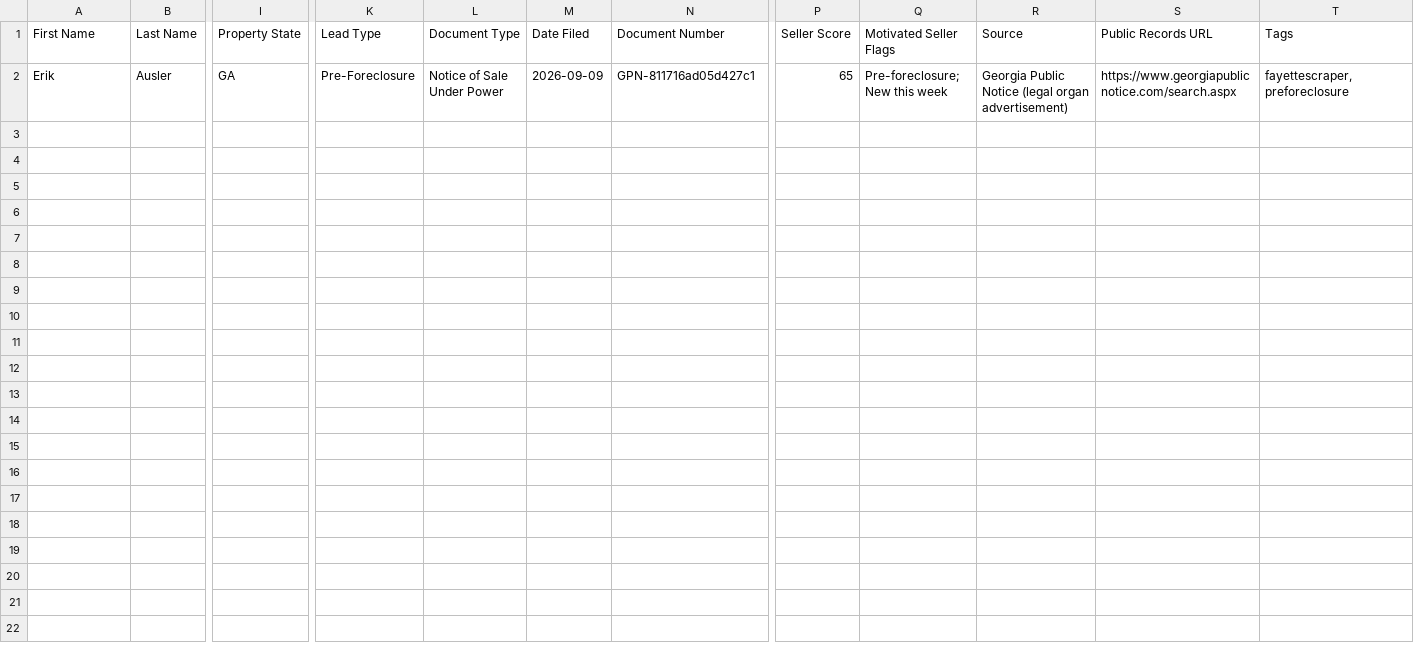
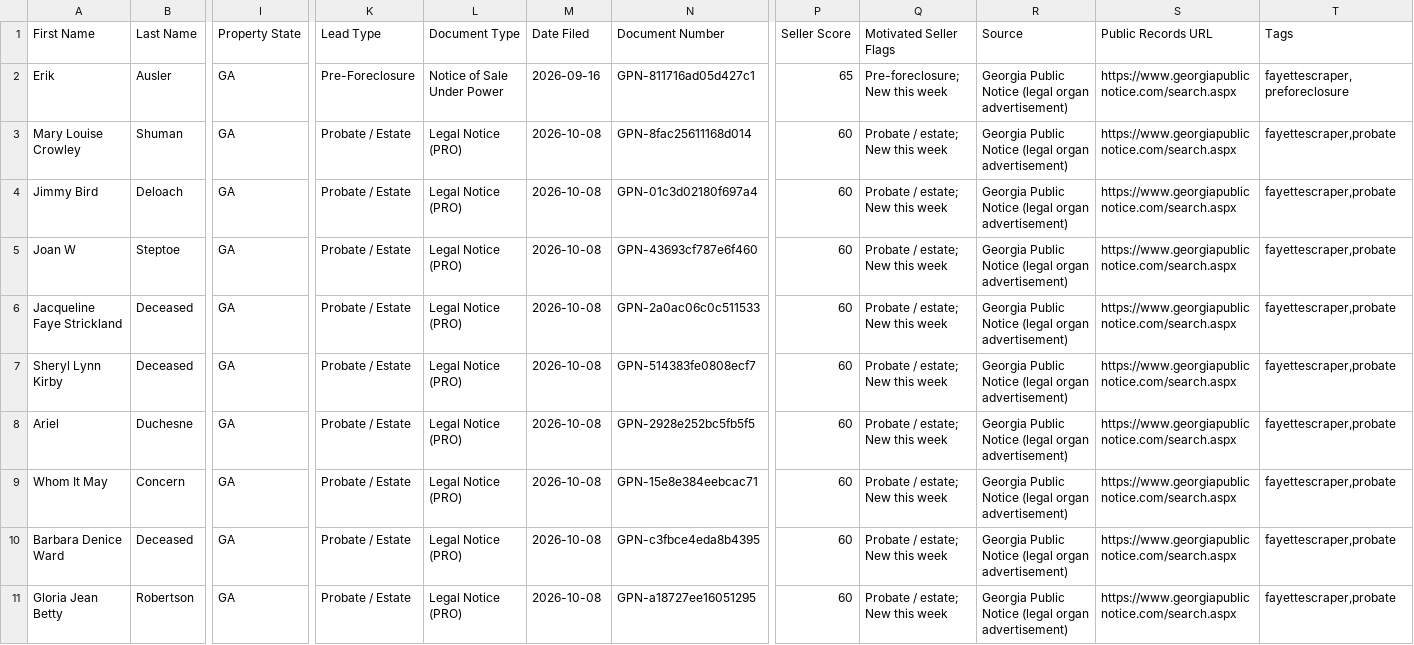
Before and after one commit to terrellkday/Fayette-Leads-Scraper, a CSV file: data/ghl_leads.csv, drawn as a sheet; only a part is shown, gaps mark what is left out; rows hold the shown columns only; the diff names each change by its address in the sheet, - before the commit and + after, or states it on an @@ line.

```diff
--- a/data/ghl_leads.csv
+++ b/data/ghl_leads.csv
-M2 (Date Filed): 2026-09-09
+M2 (Date Filed): 2026-09-16
+row 3: Mary Louise Crowley | Shuman | GA | Probate / Estate | Legal Notice (PRO) | 2026-10-08 | GPN-8fac25611168d014 | 60 | Probate / estate; New this week | Georgia Public Notice (legal organ advertisement) | https://www.georgiapublicnotice.com/search.aspx | fayettescraper,probate
+row 4: Jimmy Bird | Deloach | GA | Probate / Estate | Legal Notice (PRO) | 2026-10-08 | GPN-01c3d02180f697a4 | 60 | Probate / estate; New this week | Georgia Public Notice (legal organ advertisement) | https://www.georgiapublicnotice.com/search.aspx | fayettescraper,probate
+row 5: Joan W | Steptoe | GA | Probate / Estate | Legal Notice (PRO) | 2026-10-08 | GPN-43693cf787e6f460 | 60 | Probate / estate; New this week | Georgia Public Notice (legal organ advertisement) | https://www.georgiapublicnotice.com/search.aspx | fayettescraper,probate
+row 6: Jacqueline Faye Strickland | Deceased | GA | Probate / Estate | Legal Notice (PRO) | 2026-10-08 | GPN-2a0ac06c0c511533 | 60 | Probate / estate; New this week | Georgia Public Notice (legal organ advertisement) | https://www.georgiapublicnotice.com/search.aspx | fayettescraper,probate
+row 7: Sheryl Lynn Kirby | Deceased | GA | Probate / Estate | Legal Notice (PRO) | 2026-10-08 | GPN-514383fe0808ecf7 | 60 | Probate / estate; New this week | Georgia Public Notice (legal organ advertisement) | https://www.georgiapublicnotice.com/search.aspx | fayettescraper,probate
+row 8: Ariel | Duchesne | GA | Probate / Estate | Legal Notice (PRO) | 2026-10-08 | GPN-2928e252bc5fb5f5 | 60 | Probate / estate; New this week | Georgia Public Notice (legal organ advertisement) | https://www.georgiapublicnotice.com/search.aspx | fayettescraper,probate
+row 9: Whom It May | Concern | GA | Probate / Estate | Legal Notice (PRO) | 2026-10-08 | GPN-15e8e384eebcac71 | 60 | Probate / estate; New this week | Georgia Public Notice (legal organ advertisement) | https://www.georgiapublicnotice.com/search.aspx | fayettescraper,probate
+row 10: Barbara Denice Ward | Deceased | GA | Probate / Estate | Legal Notice (PRO) | 2026-10-08 | GPN-c3fbce4eda8b4395 | 60 | Probate / estate; New this week | Georgia Public Notice (legal organ advertisement) | https://www.georgiapublicnotice.com/search.aspx | fayettescraper,probate
+row 11: Gloria Jean Betty | Robertson | GA | Probate / Estate | Legal Notice (PRO) | 2026-10-08 | GPN-a18727ee16051295 | 60 | Probate / estate; New this week | Georgia Public Notice (legal organ advertisement) | https://www.georgiapublicnotice.com/search.aspx | fayettescraper,probate
```
Also changed, not shown: 6 other files.
